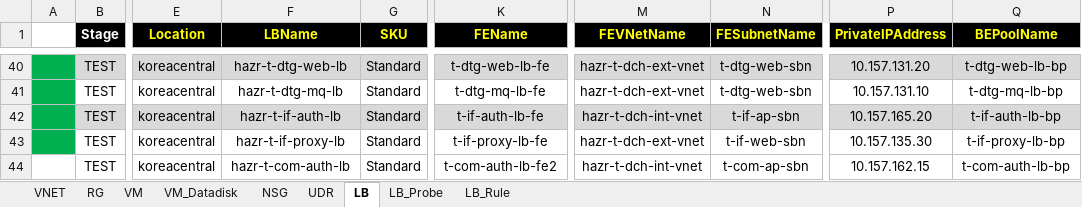
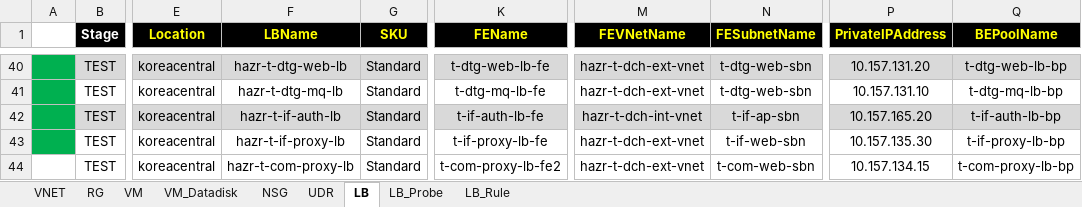
Before and after one commit to skpaek-git/hgi_resourceDeploy, an Excel workbook: 서버정보/20260521_리소스배포_테스트.xlsx, sheet LB, drawn as a sheet; only a part is shown, gaps mark what is left out; values as stored, in another font and other column widths than the file's, no borders; the diff names each change by its address in the sheet, - before the commit and + after, or states it on an @@ line.

```diff
--- a/서버정보/20260521_리소스배포_테스트.xlsx (sheet LB)
+++ b/서버정보/20260521_리소스배포_테스트.xlsx (sheet LB)
-F44 (LBName): hazr-t-com-auth-lb
+F44 (LBName): hazr-t-com-proxy-lb
-K44 (FEName): t-com-auth-lb-fe2
+K44 (FEName): t-com-proxy-lb-fe2
-M44 (FEVNetName): hazr-t-dch-int-vnet
+M44 (FEVNetName): hazr-t-dch-ext-vnet
-N44 (FESubnetName): t-com-ap-sbn
+N44 (FESubnetName): t-com-web-sbn
-P44 (PrivateIPAddress): 10.157.162.15
+P44 (PrivateIPAddress): 10.157.134.15
-Q44 (BEPoolName): t-com-auth-lb-bp
+Q44 (BEPoolName): t-com-proxy-lb-bp
```
Also changed, not shown: 2 other files.
